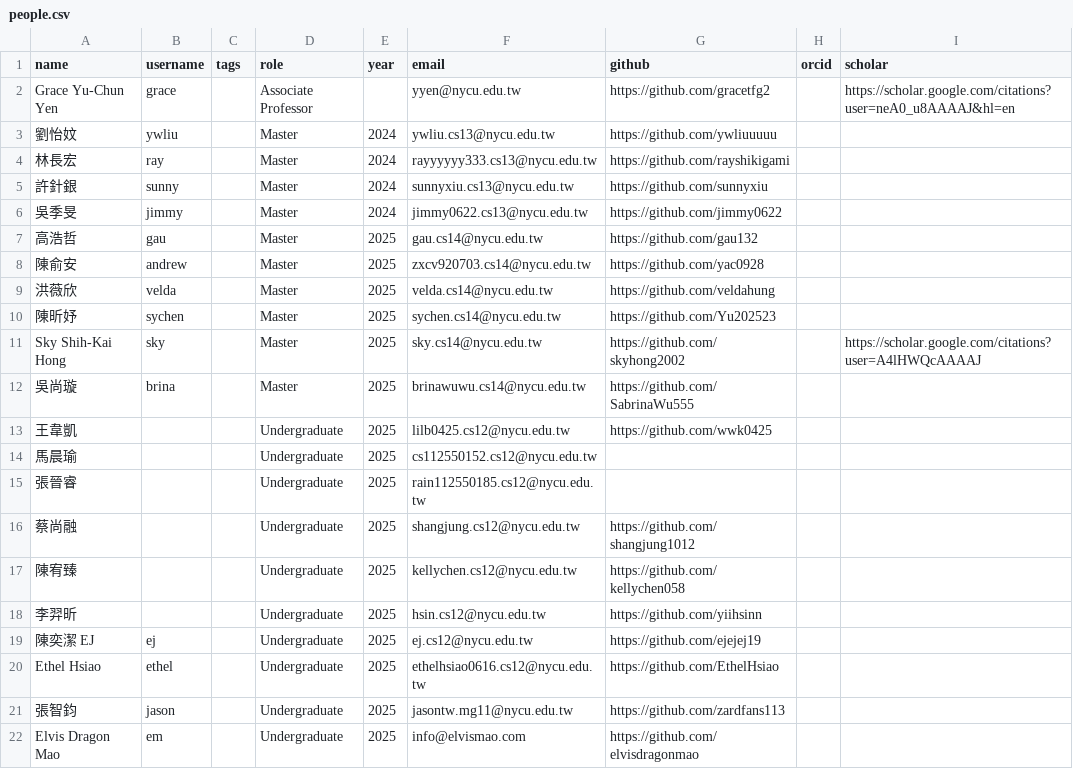
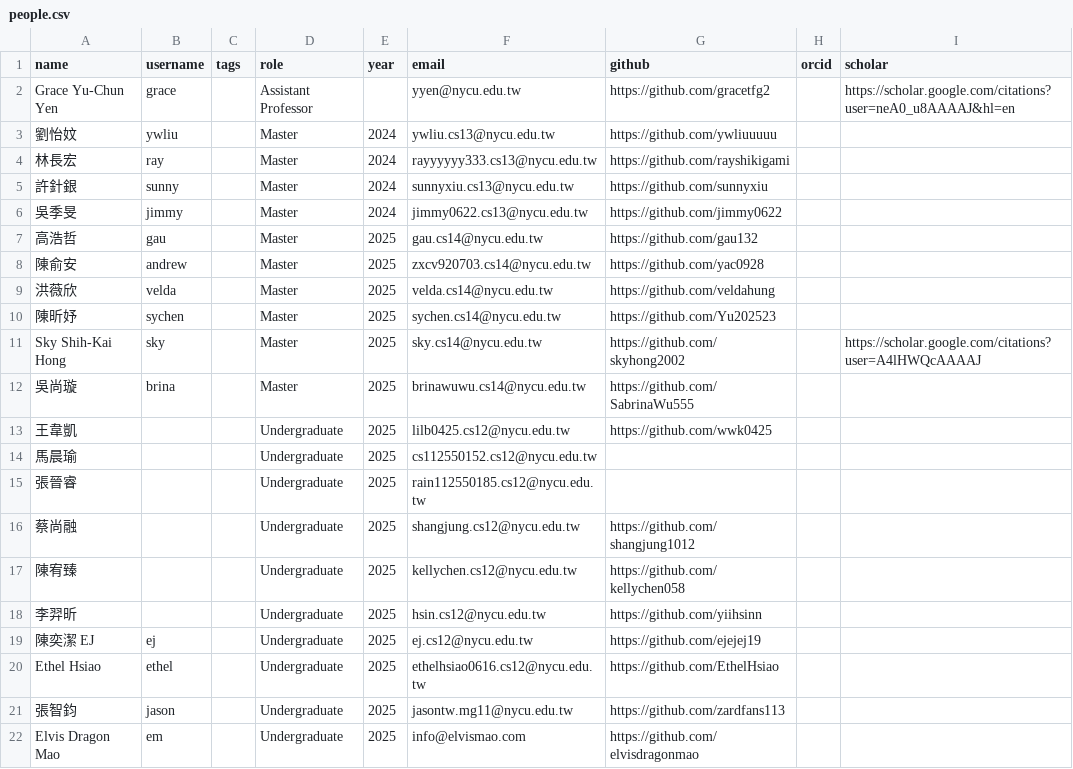
Before and after one commit to nycu-haix/nycu-haix.github.io, a CSV file: static/data/people.csv, drawn as a sheet; only a part is shown; the diff names each change by its address in the sheet, - before the commit and + after, or states it on an @@ line.

Commit message:
fix: update Grace Yen role to Assistant Professor
Change Grace Yu-Chun Yen's role and related metadata from 'Associate Professor' to 'Assistant Professor' across content/people/grace.md, data/generated/people.json, and static/data/people.csv. This updates the description, role field, and SEO/CSV entries to reflect the correct title.

```diff
--- a/static/data/people.csv
+++ b/static/data/people.csv
-D2 (role): Associate Professor
+D2 (role): Assistant Professor
```
Also changed, not shown: 2 other files.
